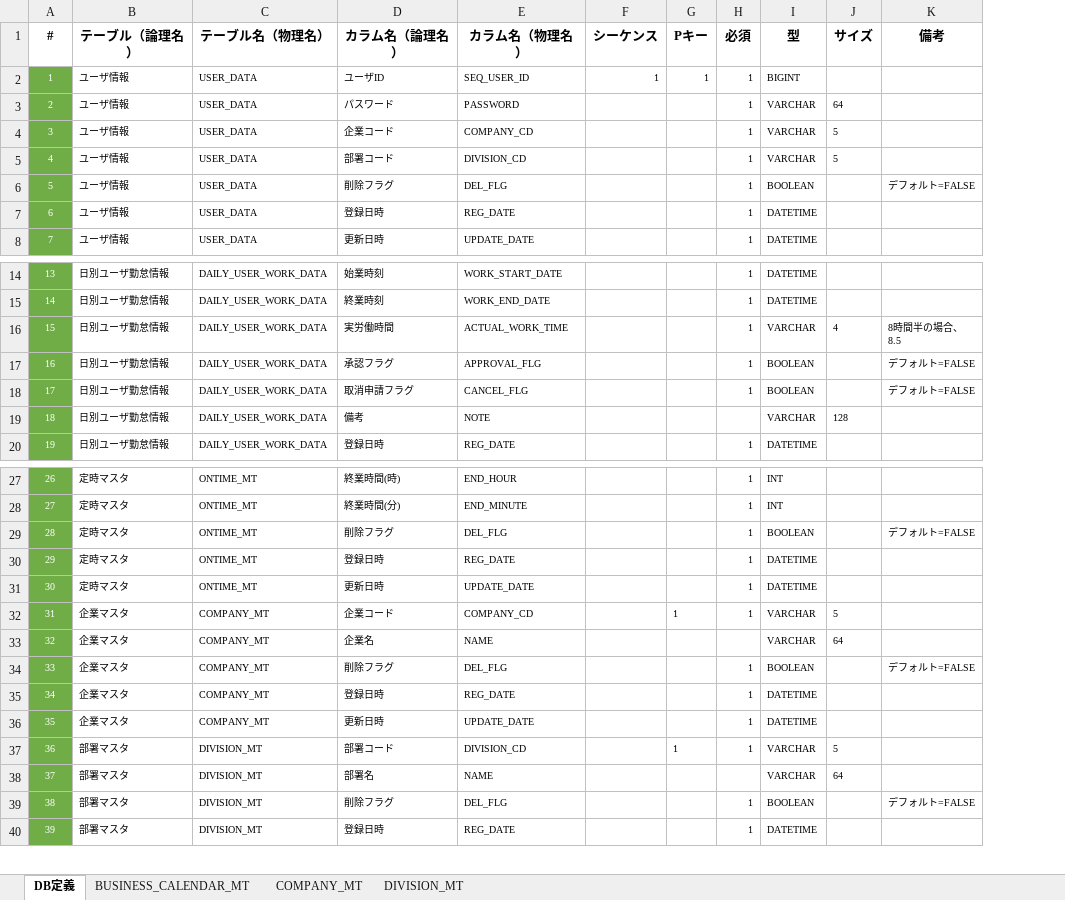
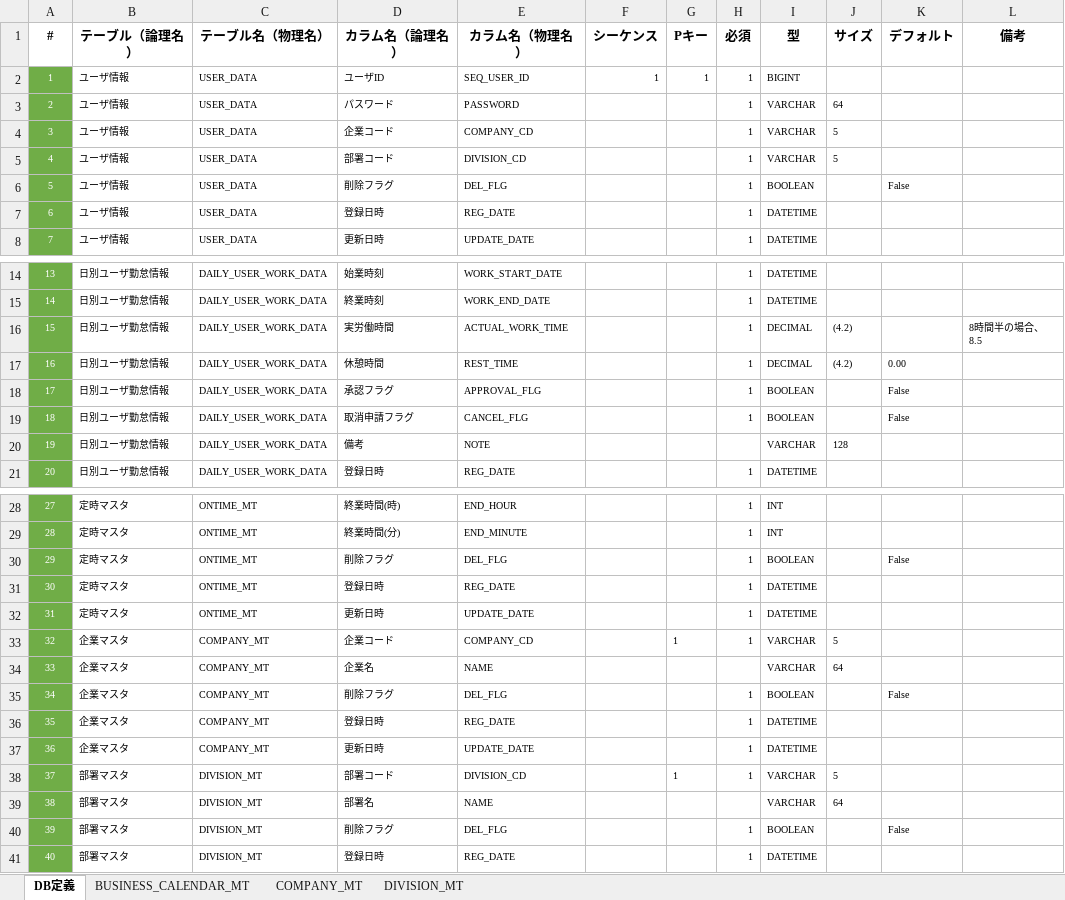
Before and after one commit to kohei-okazaki/project, an Excel workbook: docs/テーブル仕様.xlsx, sheet DB定義, drawn as a sheet; only a part is shown, gaps mark what is left out; values as stored, in another font and other column widths than the file's, no borders; table styles not drawn; addresses are those after the commit; the diff covers the shown part only; the diff names each change by its address in the sheet, - before the commit and + after, or states it on an @@ line.

Commit message:
https://github.com/kohei-okazaki/project/issues/10 ・休憩時間対応 ・実労働時間をvarchar(4)→Decimal(4.2)へ変更 ・軽微な修正

```diff
--- a/docs/テーブル仕様.xlsx (sheet DB定義)
+++ b/docs/テーブル仕様.xlsx (sheet DB定義)
+column K (デフォルト), row 6: False; rows 18-19: False | False; rows 30-40: False |  |  |  |  | False |  |  |  |  | False
-L6 (備考): デフォルト=FALSE
+L6 (備考): (empty)
-I16 (型): VARCHAR
+I16 (型): DECIMAL
-J16 (サイズ): 4
+J16 (サイズ): (4.2)
+row 17: 16 | 日別ユーザ勤怠情報 | DAILY_USER_WORK_DATA | 休憩時間 | REST_TIME |  |  | 1 | DECIMAL | (4.2) | 0.00
@@ column A (#) renumbered from row 18 down @@
-L18:L19 (備考): デフォルト=FALSE
+L18:L19 (備考): (empty)
-L30 (備考): デフォルト=FALSE
+L30 (備考): (empty)
-L35 (備考): デフォルト=FALSE
+L35 (備考): (empty)
-L40 (備考): デフォルト=FALSE
+L40 (備考): (empty)
```
Also changed, not shown: 1 edited cell elsewhere in this sheet, 9 other files.
